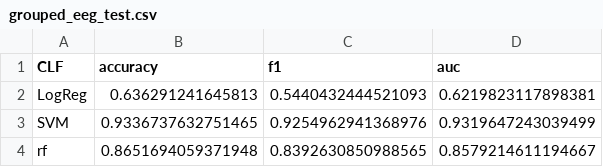
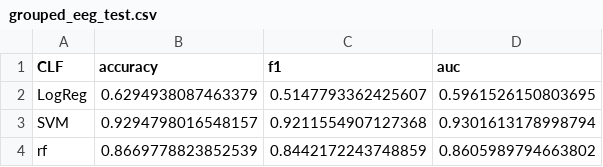
Before and after one commit to jshethbright/ML-Algorithms-Analysis, a CSV file: raw_out/grouped_eeg_test.csv, drawn as a sheet.

```diff
--- a/raw_out/grouped_eeg_test.csv
+++ b/raw_out/grouped_eeg_test.csv
@@ -1,4 +1,4 @@
 CLF,accuracy,f1,auc
-LogReg,0.636291241645813,0.5440432444521093,0.6219823117898381
-SVM,0.9336737632751465,0.9254962941368976,0.9319647243039499
-rf,0.8651694059371948,0.8392630850988565,0.8579214611194667
+LogReg,0.6294938087463379,0.5147793362425607,0.5961526150803695
+SVM,0.9294798016548157,0.9211554907127368,0.9301613178998794
+rf,0.8669778823852539,0.8442172243748859,0.8605989794663802
```
Also changed, not shown: raw_out/grouped_eeg_train.csv, raw_out/grouped_lea_test.csv, 10 other files.
